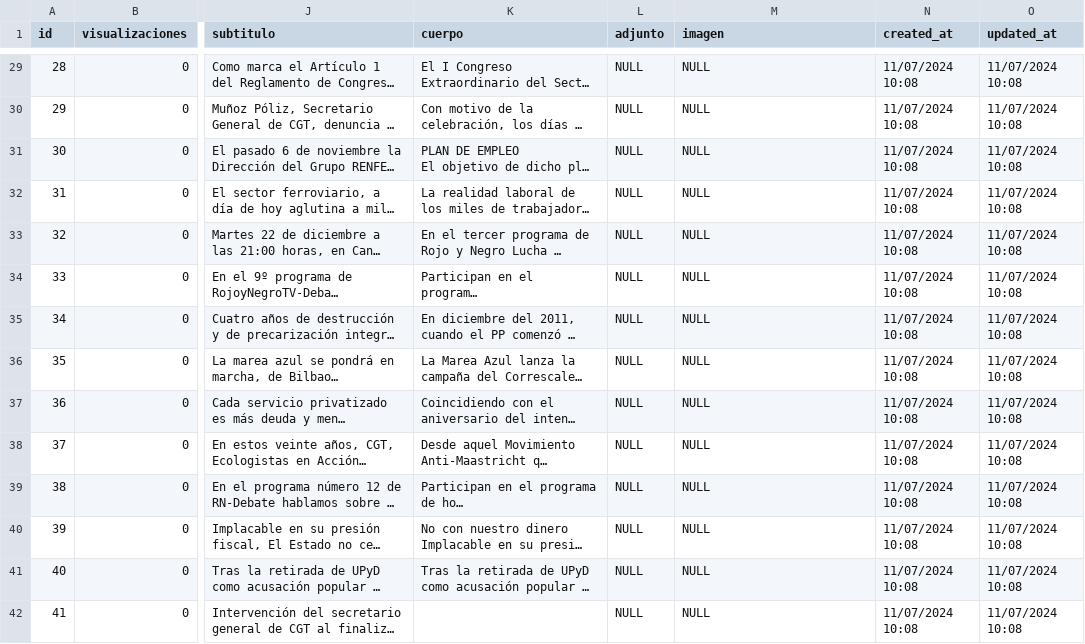
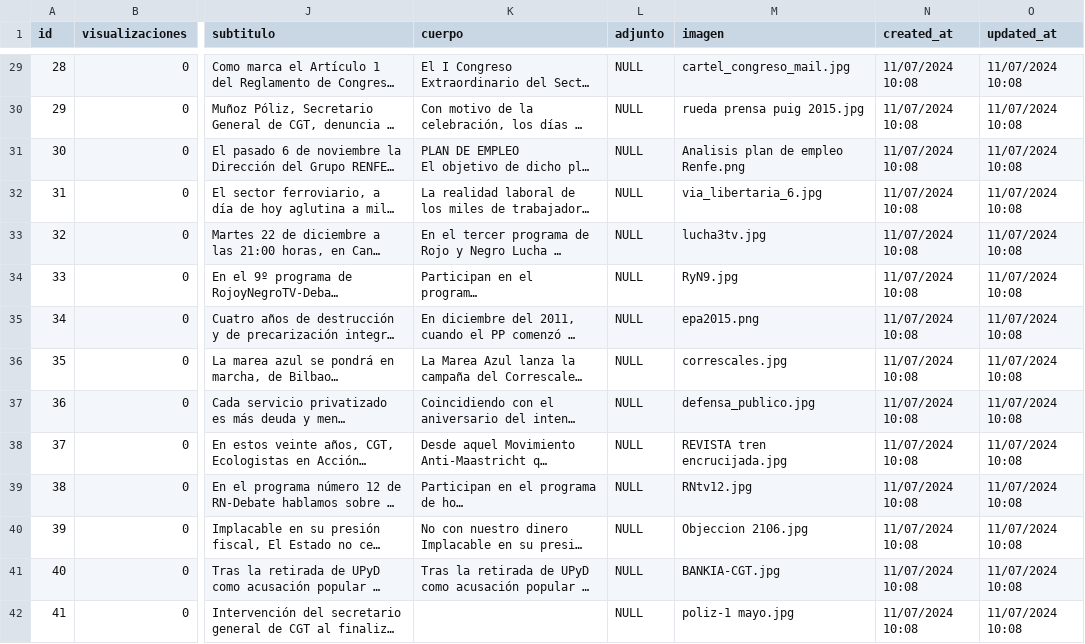
Before and after one commit to CGTferroviario/CGT, a CSV file: beta/database/data/noticias.csv, drawn as a sheet; only a part is shown, gaps mark what is left out; long unchanged cells end in …; the diff covers the shown part only; the diff names each change by its address in the sheet, - before the commit and + after, or states it on an @@ line.

Commit message:
añadidas las imagenes al csv

```diff
--- a/beta/database/data/noticias.csv
+++ b/beta/database/data/noticias.csv
-M29 (imagen): NULL
+M29 (imagen): cartel_congreso_mail.jpg
-M30 (imagen): NULL
+M30 (imagen): rueda prensa puig 2015.jpg
-M31 (imagen): NULL
+M31 (imagen): Analisis plan de empleo Renfe.png
-M32 (imagen): NULL
+M32 (imagen): via_libertaria_6.jpg
-M33 (imagen): NULL
+M33 (imagen): lucha3tv.jpg
-M34 (imagen): NULL
+M34 (imagen): RyN9.jpg
-M35 (imagen): NULL
+M35 (imagen): epa2015.png
-M36 (imagen): NULL
+M36 (imagen): correscales.jpg
-M37 (imagen): NULL
+M37 (imagen): defensa_publico.jpg
-M38 (imagen): NULL
+M38 (imagen): REVISTA tren encrucijada.jpg
-M39 (imagen): NULL
+M39 (imagen): RNtv12.jpg
-M40 (imagen): NULL
+M40 (imagen): Objeccion 2106.jpg
-M41 (imagen): NULL
+M41 (imagen): BANKIA-CGT.jpg
-M42 (imagen): NULL
+M42 (imagen): poliz-1 mayo.jpg
```
Also changed, not shown: 103 edited cells elsewhere in this file.
